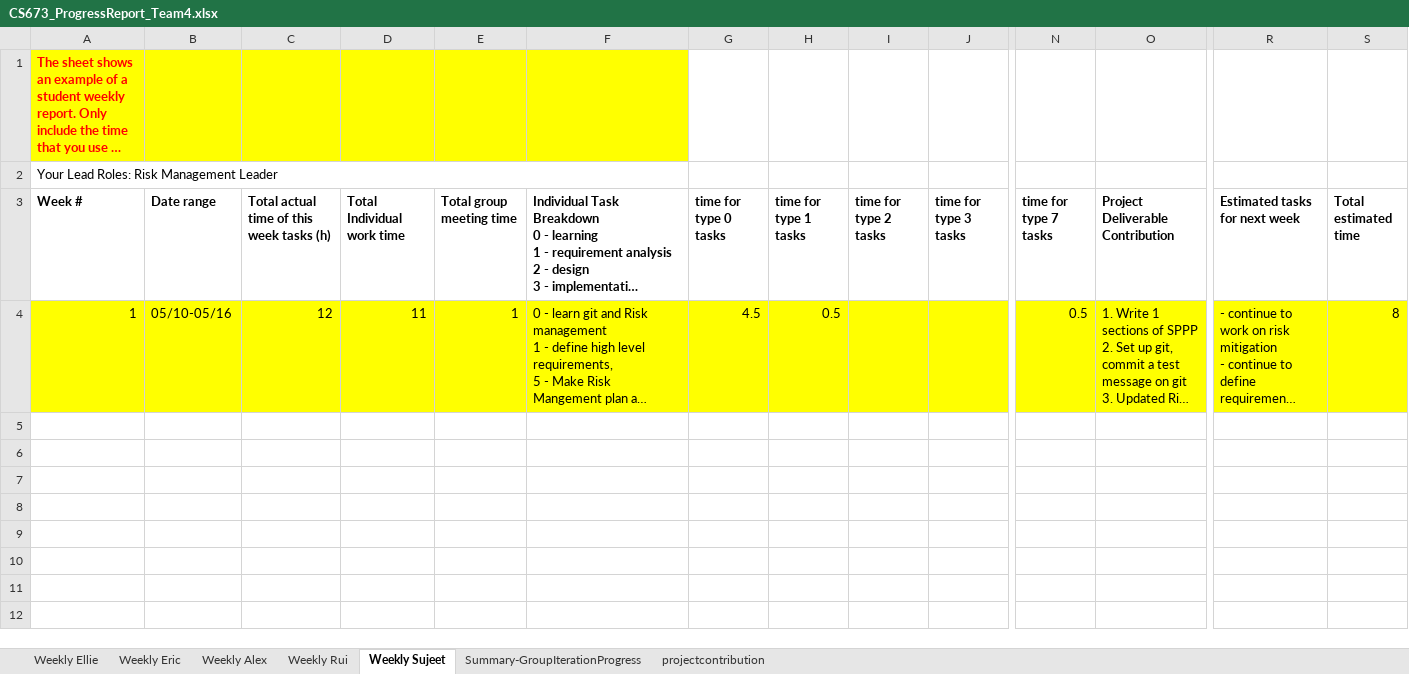
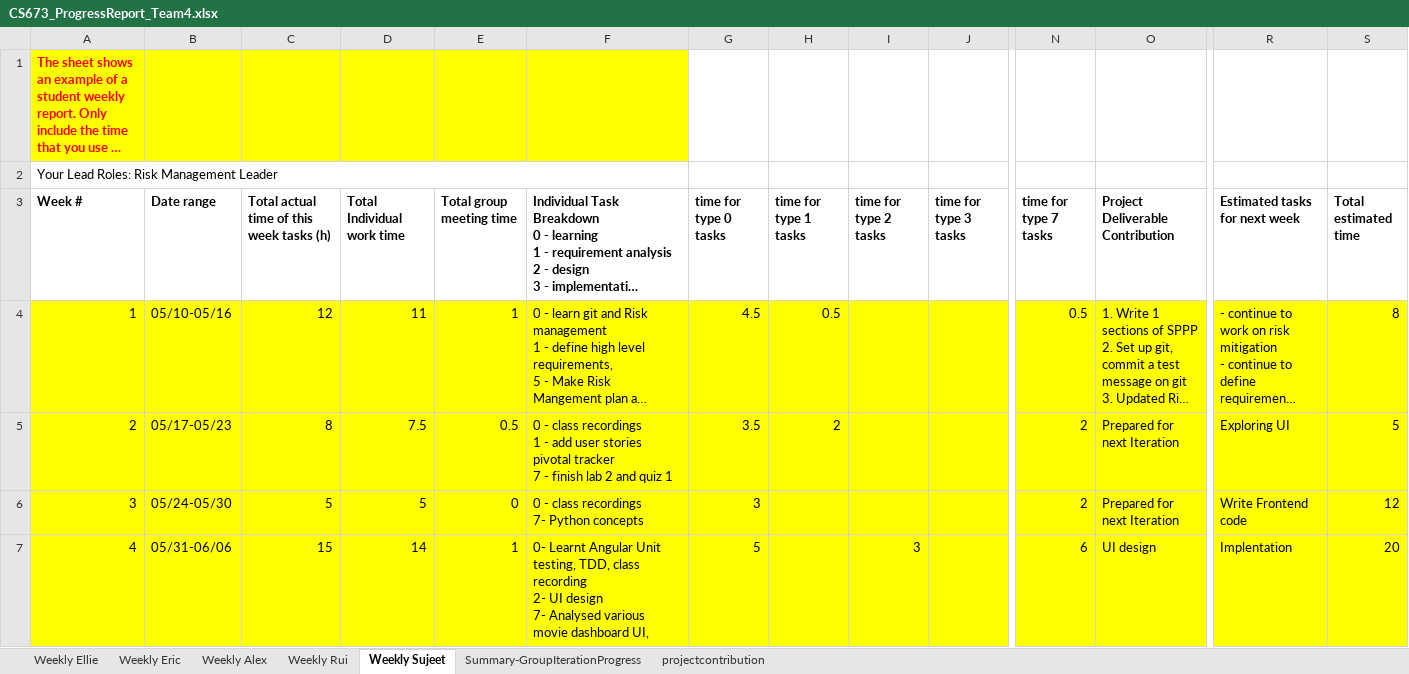
Before and after one commit to BUMETCS673/group-project-team4, an Excel workbook: Doc/CS673_ProgressReport_Team4.xlsx, sheet Weekly Sujeet, drawn as a sheet; only a part is shown, gaps mark what is left out; long unchanged cells end in …; values as stored, in another font and other column widths than the file's, no borders; charts and pictures and table styles not drawn; rows hold the shown columns only; ↵ is a line break in a cell; the diff names each change by its address in the sheet, - before the commit and + after, or states it on an @@ line.

Commit message:
updating docs for iteration 2 release

```diff
--- a/Doc/CS673_ProgressReport_Team4.xlsx (sheet Weekly Sujeet)
+++ b/Doc/CS673_ProgressReport_Team4.xlsx (sheet Weekly Sujeet)
+row 5: 2 | 05/17-05/23 | 8 | 7.5 | 0.5 | 0 - class recordings ↵ 1 - add user stories pivotal tracker ↵ 7 - finish lab 2 and quiz 1 | 3.5 | 2 |  |  | 2 | Prepared for next Iteration | Exploring UI | 5
+row 6: 3 | 05/24-05/30 | 5 | 5 | 0 | 0 - class recordings ↵ 7- Python concepts | 3 |  |  |  | 2 | Prepared for next Iteration | Write Frontend code | 12
+row 7: 4 | 05/31-06/06 | 15 | 14 | 1 | 0- Learnt Angular Unit testing, TDD, class recording ↵ 2- UI design ↵ 7- Analysed various movie dashboard UI, | 5 |  | 3 |  | 6 | UI design | Implentation | 20
```
Also changed, not shown: sheet Weekly Alex, sheet Weekly Eric, sheet Weekly Rui, sheet Weekly Ellie, Doc/CS673_SPPP_RiskManagement_Team4.xlsx, 4 other files.
